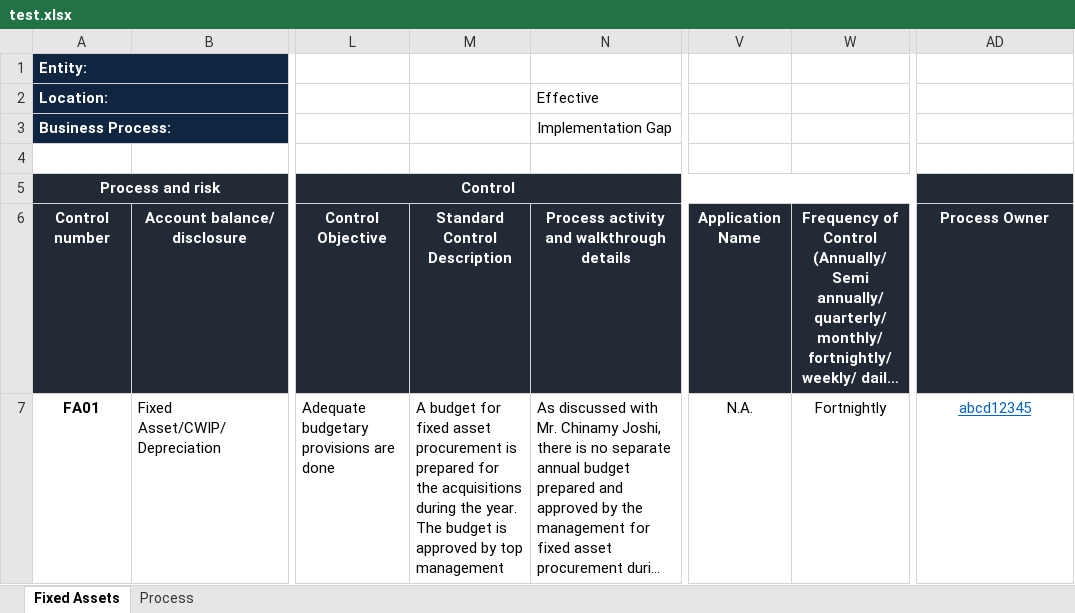
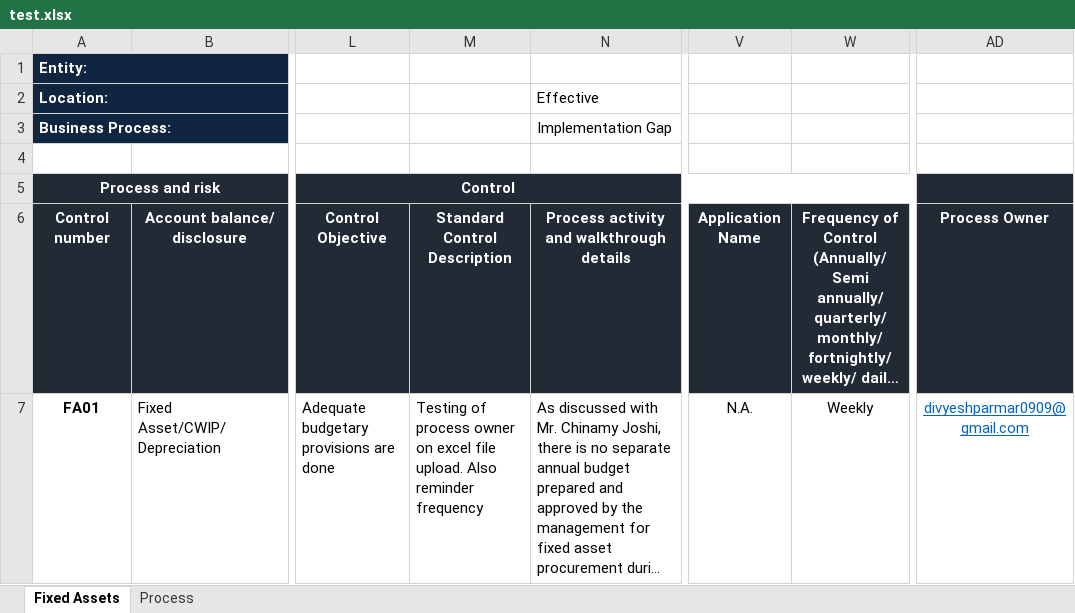
Before and after one commit to divyesh0548/IFC, an Excel workbook: test.xlsx, sheet Fixed Assets, drawn as a sheet; only a part is shown, gaps mark what is left out; long unchanged cells end in …; values as stored, in another font and other column widths than the file's, no borders; conditional formats not drawn; the diff names each change by its address in the sheet, - before the commit and + after, or states it on an @@ line.

```diff
--- a/test.xlsx (sheet Fixed Assets)
+++ b/test.xlsx (sheet Fixed Assets)
-M7: A budget for fixed asset procurement is prepared for the acquisitions during the year. The budget is approved by top management
+M7: Testing of process owner on excel file upload. Also reminder frequency
-W7: Fortnightly
+W7: Weekly
-AD7: abcd12345
+AD7: divyeshparmar0909@gmail.com
```
Also changed, not shown: 46 other files.
